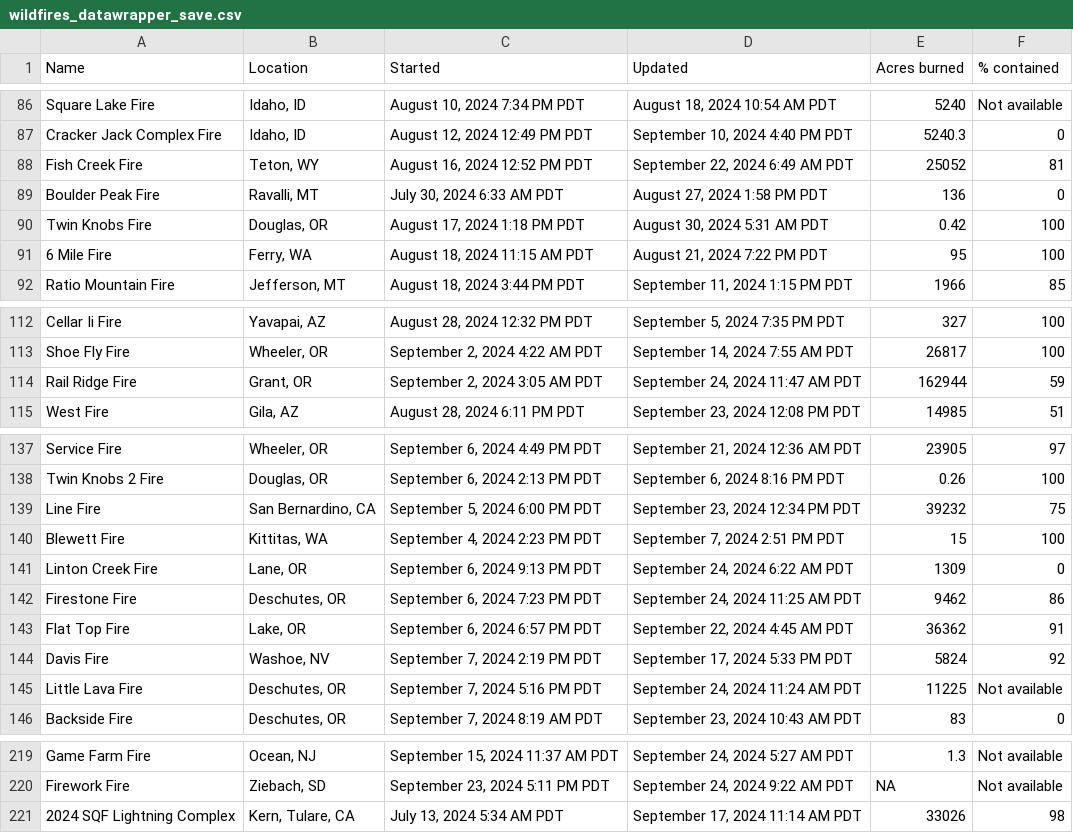
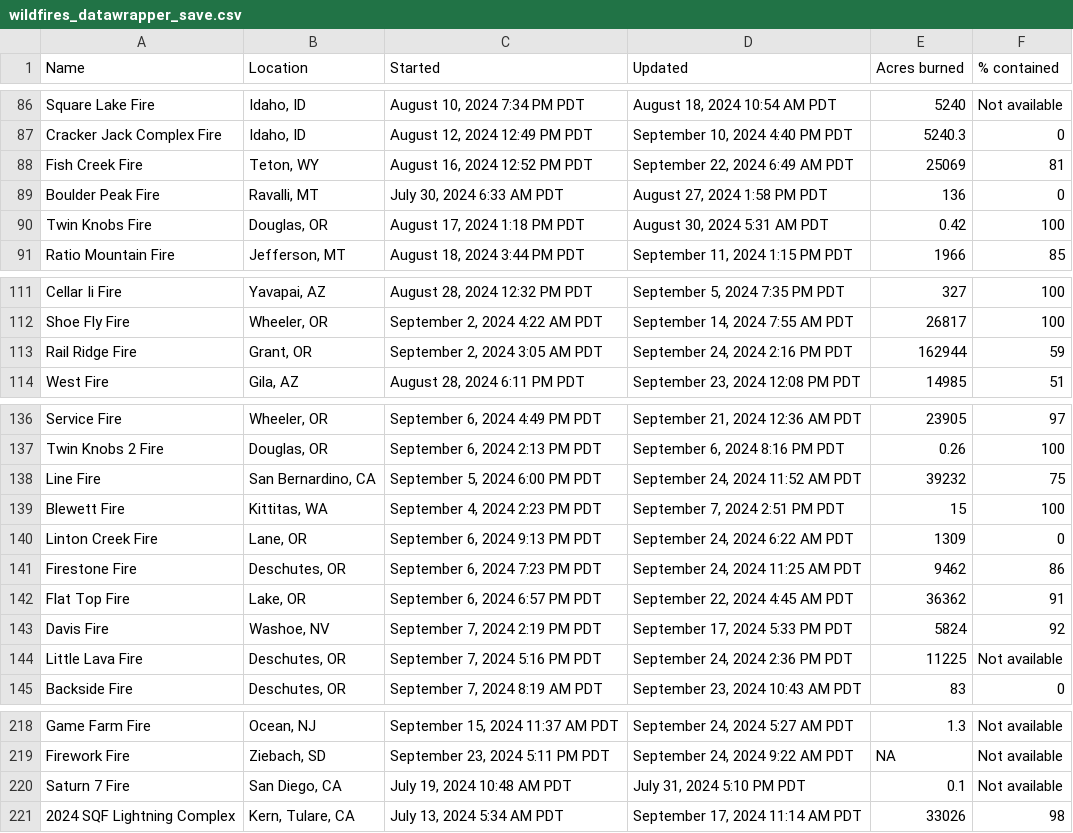
Before and after one commit to cbs-news-data/wildfire_watch, a CSV file: data/wildfires_datawrapper_save.csv, drawn as a sheet; only a part is shown, gaps mark what is left out; the diff covers the shown part only.

```diff
--- a/data/wildfires_datawrapper_save.csv
+++ b/data/wildfires_datawrapper_save.csv
@@ -87,6 +87,5 @@ Square Lake Fire,"Idaho, ID","August 10, 2024 7:34 PM PDT","August 18, 2024 10:5
 Cracker Jack Complex Fire,"Idaho, ID","August 12, 2024 12:49 PM PDT","September 10, 2024 4:40 PM PDT",5240.3,0
-Fish Creek Fire,"Teton, WY","August 16, 2024 12:52 PM PDT","September 22, 2024 6:49 AM PDT",25052,81
+Fish Creek Fire,"Teton, WY","August 16, 2024 12:52 PM PDT","September 22, 2024 6:49 AM PDT",25069,81
 Boulder Peak Fire,"Ravalli, MT","July 30, 2024 6:33 AM PDT","August 27, 2024 1:58 PM PDT",136,0
 Twin Knobs Fire,"Douglas, OR","August 17, 2024 1:18 PM PDT","August 30, 2024 5:31 AM PDT",0.42,100
-6 Mile Fire,"Ferry, WA","August 18, 2024 11:15 AM PDT","August 21, 2024 7:22 PM PDT",95,100
 Ratio Mountain Fire,"Jefferson, MT","August 18, 2024 3:44 PM PDT","September 11, 2024 1:15 PM PDT",1966,85
@@ -113,3 +112,3 @@ Cellar Ii Fire,"Yavapai, AZ","August 28, 2024 12:32 PM PDT","September 5, 2024 7
 Shoe Fly Fire,"Wheeler, OR","September 2, 2024 4:22 AM PDT","September 14, 2024 7:55 AM PDT",26817,100
-Rail Ridge Fire,"Grant, OR","September 2, 2024 3:05 AM PDT","September 24, 2024 11:47 AM PDT",162944,59
+Rail Ridge Fire,"Grant, OR","September 2, 2024 3:05 AM PDT","September 24, 2024 2:16 PM PDT",162944,59
 West Fire,"Gila, AZ","August 28, 2024 6:11 PM PDT","September 23, 2024 12:08 PM PDT",14985,51
@@ -138,3 +137,3 @@ Service Fire,"Wheeler, OR","September 6, 2024 4:49 PM PDT","September 21, 2024 1
 Twin Knobs 2 Fire,"Douglas, OR","September 6, 2024 2:13 PM PDT","September 6, 2024 8:16 PM PDT",0.26,100
-Line Fire,"San Bernardino, CA","September 5, 2024 6:00 PM PDT","September 23, 2024 12:34 PM PDT",39232,75
+Line Fire,"San Bernardino, CA","September 5, 2024 6:00 PM PDT","September 24, 2024 11:52 AM PDT",39232,75
 Blewett Fire,"Kittitas, WA","September 4, 2024 2:23 PM PDT","September 7, 2024 2:51 PM PDT",15,100
@@ -144,3 +143,3 @@ Flat Top Fire,"Lake, OR","September 6, 2024 6:57 PM PDT","September 22, 2024 4:4
 Davis Fire,"Washoe, NV","September 7, 2024 2:19 PM PDT","September 17, 2024 5:33 PM PDT",5824,92
-Little Lava Fire,"Deschutes, OR","September 7, 2024 5:16 PM PDT","September 24, 2024 11:24 AM PDT",11225,Not available
+Little Lava Fire,"Deschutes, OR","September 7, 2024 5:16 PM PDT","September 24, 2024 2:36 PM PDT",11225,Not available
 Backside Fire,"Deschutes, OR","September 7, 2024 8:19 AM PDT","September 23, 2024 10:43 AM PDT",83,0
@@ -220,2 +219,3 @@ Game Farm Fire,"Ocean, NJ","September 15, 2024 11:37 AM PDT","September 24, 2024
 Firework Fire,"Ziebach, SD","September 23, 2024 5:11 PM PDT","September 24, 2024 9:22 AM PDT",NA,Not available
+Saturn 7 Fire,"San Diego, CA","July 19, 2024 10:48 AM PDT","July 31, 2024 5:10 PM PDT",0.1,Not available
 2024 SQF Lightning Complex,"Kern, Tulare, CA","July 13, 2024 5:34 AM PDT","September 17, 2024 11:14 AM PDT",33026,98
```
Also changed, not shown: 2 edited cells elsewhere in this file, data/wildfires_save.csv, 4 other files.
